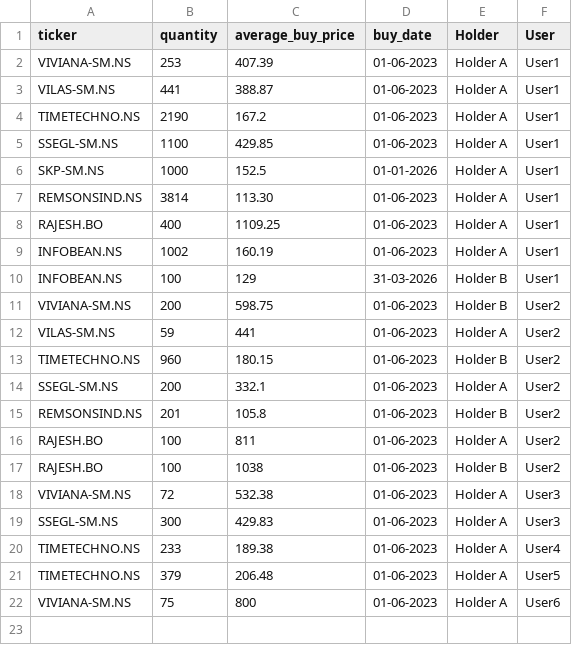
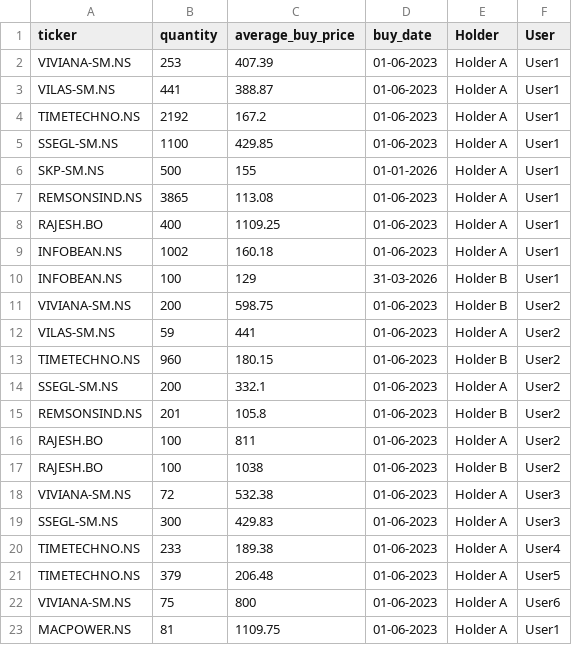
Before and after one commit to agdevops07/portfolio-tracker-gh, a CSV file: data/my_portfolio.csv, drawn as a sheet.

Commit message:
Update my_portfolio.csv

```diff
--- a/data/my_portfolio.csv
+++ b/data/my_portfolio.csv
@@ -3,8 +3,8 @@ VIVIANA-SM.NS,253,407.39,01-06-2023,Holder A,User1
 VILAS-SM.NS,441,388.87,01-06-2023,Holder A,User1
-TIMETECHNO.NS,2190,167.2,01-06-2023,Holder A,User1
+TIMETECHNO.NS,2192,167.2,01-06-2023,Holder A,User1
 SSEGL-SM.NS,1100,429.85,01-06-2023,Holder A,User1
-SKP-SM.NS,1000,152.5,01-01-2026,Holder A,User1
-REMSONSIND.NS,3814,113.30,01-06-2023,Holder A,User1
+SKP-SM.NS,500,155,01-01-2026,Holder A,User1
+REMSONSIND.NS,3865,113.08,01-06-2023,Holder A,User1
 RAJESH.BO,400,1109.25,01-06-2023,Holder A,User1
-INFOBEAN.NS,1002,160.19,01-06-2023,Holder A,User1
+INFOBEAN.NS,1002,160.18,01-06-2023,Holder A,User1
 INFOBEAN.NS,100,129,31-03-2026,Holder B,User1
@@ -22 +22,2 @@ TIMETECHNO.NS,379,206.48,01-06-2023,Holder A,User5
 VIVIANA-SM.NS,75,800,01-06-2023,Holder A,User6
+MACPOWER.NS,81,1109.75,01-06-2023,Holder A,User1
```
